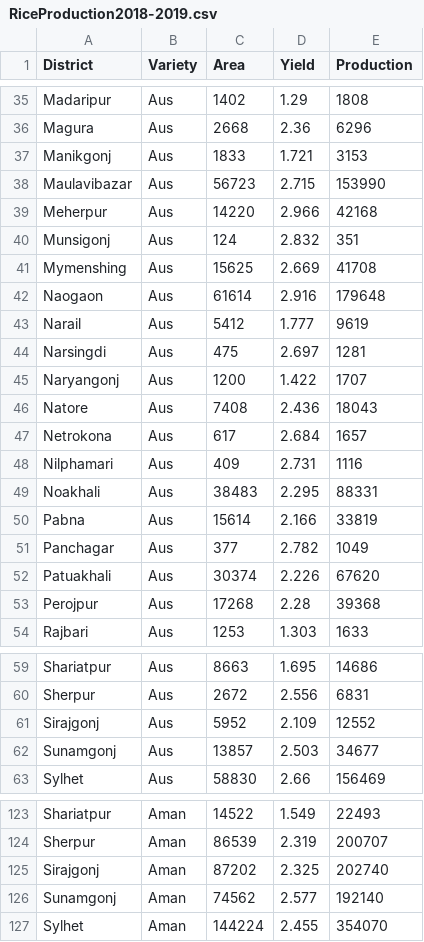
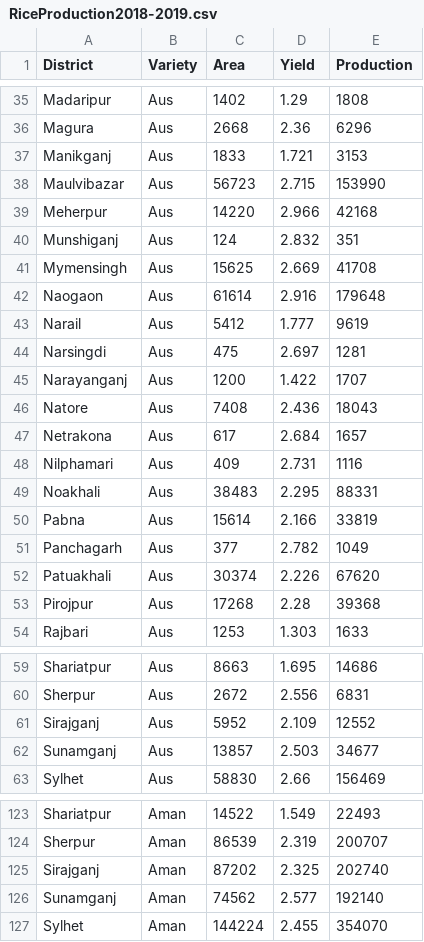
Before and after one commit to nkgazipur/Bangladesh_rice_production-2018-2019, a CSV file: RiceProduction2018-2019.csv, drawn as a sheet; only a part is shown, gaps mark what is left out; the diff covers the shown part only.

Commit message:
Add files via upload

```diff
--- a/RiceProduction2018-2019.csv
+++ b/RiceProduction2018-2019.csv
@@ -36,7 +36,7 @@ Madaripur,Aus,1402,1.29,1808
 Magura,Aus,2668,2.36,6296
-Manikgonj,Aus,1833,1.721,3153
-Maulavibazar,Aus,56723,2.715,153990
+Manikganj,Aus,1833,1.721,3153
+Maulvibazar,Aus,56723,2.715,153990
 Meherpur,Aus,14220,2.966,42168
-Munsigonj,Aus,124,2.832,351
-Mymenshing,Aus,15625,2.669,41708
+Munshiganj,Aus,124,2.832,351
+Mymensingh,Aus,15625,2.669,41708
 Naogaon,Aus,61614,2.916,179648
@@ -44,5 +44,5 @@ Narail,Aus,5412,1.777,9619
 Narsingdi,Aus,475,2.697,1281
-Naryangonj,Aus,1200,1.422,1707
+Narayanganj,Aus,1200,1.422,1707
 Natore,Aus,7408,2.436,18043
-Netrokona,Aus,617,2.684,1657
+Netrakona,Aus,617,2.684,1657
 Nilphamari,Aus,409,2.731,1116
@@ -50,5 +50,5 @@ Noakhali,Aus,38483,2.295,88331
 Pabna,Aus,15614,2.166,33819
-Panchagar,Aus,377,2.782,1049
+Panchagarh,Aus,377,2.782,1049
 Patuakhali,Aus,30374,2.226,67620
-Perojpur,Aus,17268,2.28,39368
+Pirojpur,Aus,17268,2.28,39368
 Rajbari,Aus,1253,1.303,1633
@@ -60,4 +60,4 @@ Shariatpur,Aus,8663,1.695,14686
 Sherpur,Aus,2672,2.556,6831
-Sirajgonj,Aus,5952,2.109,12552
-Sunamgonj,Aus,13857,2.503,34677
+Sirajganj,Aus,5952,2.109,12552
+Sunamganj,Aus,13857,2.503,34677
 Sylhet,Aus,58830,2.66,156469
@@ -124,4 +124,4 @@ Shariatpur,Aman,14522,1.549,22493
 Sherpur,Aman,86539,2.319,200707
-Sirajgonj,Aman,87202,2.325,202740
-Sunamgonj,Aman,74562,2.577,192140
+Sirajganj,Aman,87202,2.325,202740
+Sunamganj,Aman,74562,2.577,192140
 Sylhet,Aman,144224,2.455,354070
```
Also changed, not shown: 51 edited cells elsewhere in this file.
